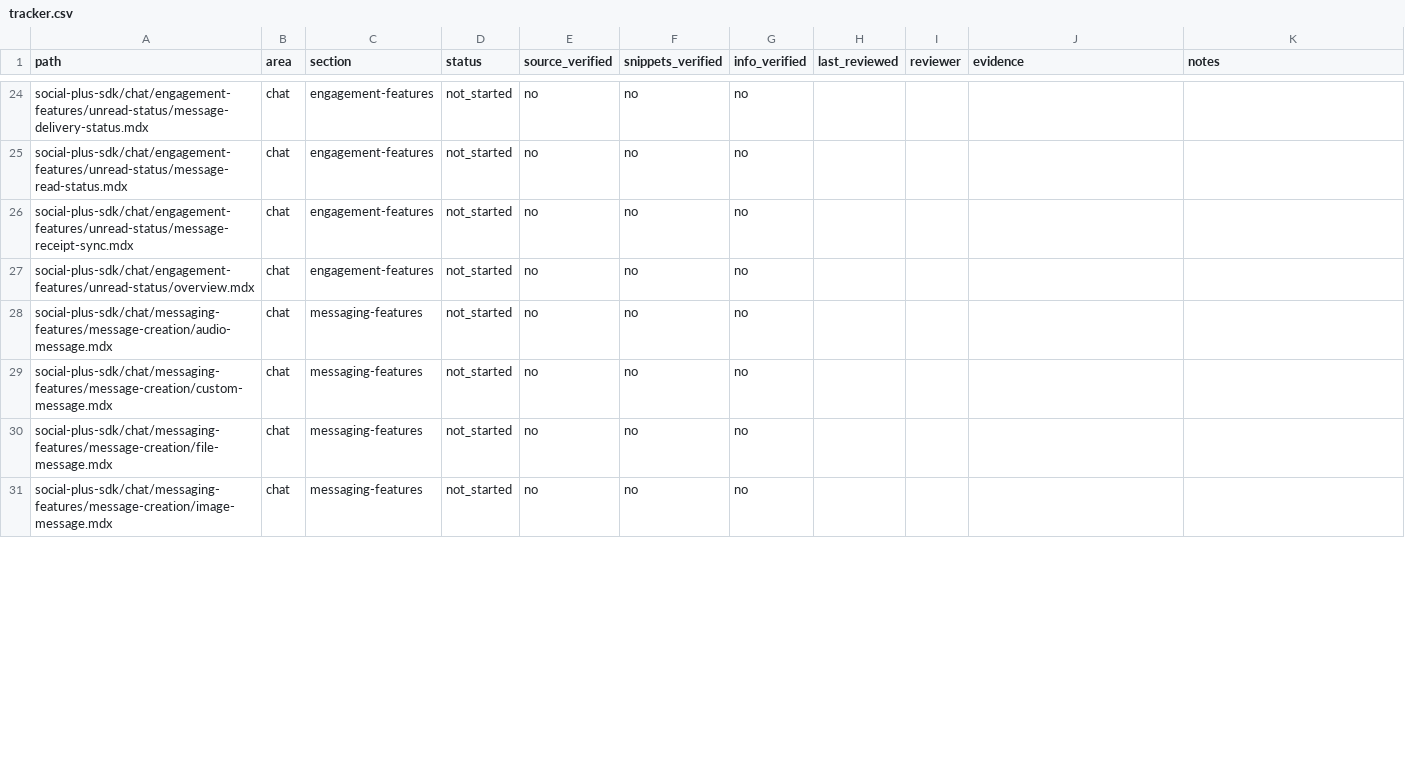
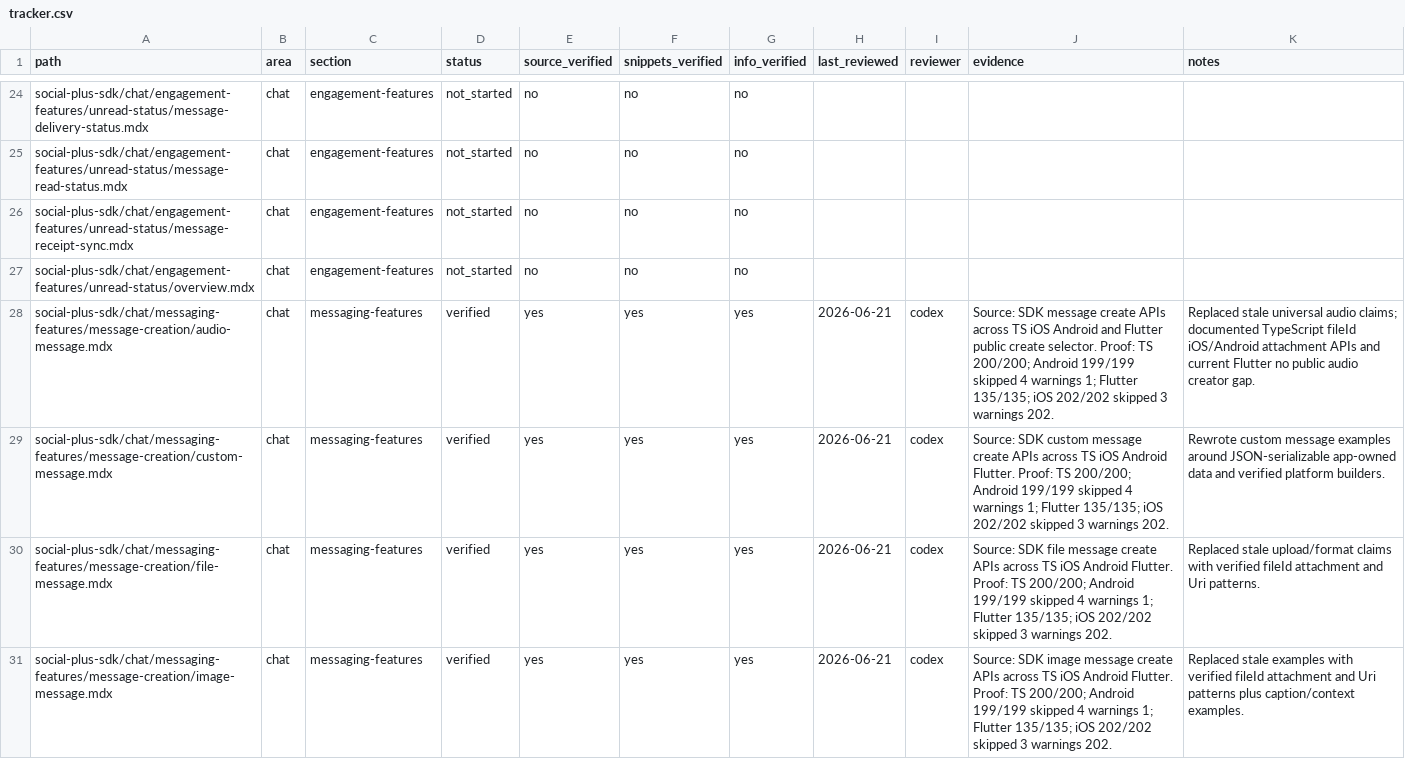
Before and after one commit to AmityCo/social-plus-docs, a CSV file: .docs-ops/sdk-audit/tracker.csv, drawn as a sheet; only a part is shown, gaps mark what is left out; the diff covers the shown part only.

Commit message:
docs: audit chat message creation SDK pages

```diff
--- a/.docs-ops/sdk-audit/tracker.csv
+++ b/.docs-ops/sdk-audit/tracker.csv
@@ -27,5 +27,5 @@ social-plus-sdk/chat/engagement-features/unread-status/message-receipt-sync.mdx,
 social-plus-sdk/chat/engagement-features/unread-status/overview.mdx,chat,engagement-features,not_started,no,no,no,,,,
-social-plus-sdk/chat/messaging-features/message-creation/audio-message.mdx,chat,messaging-features,not_started,no,no,no,,,,
-social-plus-sdk/chat/messaging-features/message-creation/custom-message.mdx,chat,messaging-features,not_started,no,no,no,,,,
-social-plus-sdk/chat/messaging-features/message-creation/file-message.mdx,chat,messaging-features,not_started,no,no,no,,,,
-social-plus-sdk/chat/messaging-features/message-creation/image-message.mdx,chat,messaging-features,not_started,no,no,no,,,,
+social-plus-sdk/chat/messaging-features/message-creation/audio-message.mdx,chat,messaging-features,verified,yes,yes,yes,2026-06-21,codex,"Source: SDK message create APIs across TS iOS Android and Flutter public create selector. Proof: TS 200/200; Android 199/199 skipped 4 warnings 1; Flutter 135/135; iOS 202/202 skipped 3 warnings 202.","Replaced stale universal audio claims; documented TypeScript fileId iOS/Android attachment APIs and current Flutter no public audio creator gap."
+social-plus-sdk/chat/messaging-features/message-creation/custom-message.mdx,chat,messaging-features,verified,yes,yes,yes,2026-06-21,codex,"Source: SDK custom message create APIs across TS iOS Android Flutter. Proof: TS 200/200; Android 199/199 skipped 4 warnings 1; Flutter 135/135; iOS 202/202 skipped 3 warnings 202.","Rewrote custom message examples around JSON-serializable app-owned data and verified platform builders."
+social-plus-sdk/chat/messaging-features/message-creation/file-message.mdx,chat,messaging-features,verified,yes,yes,yes,2026-06-21,codex,"Source: SDK file message create APIs across TS iOS Android Flutter. Proof: TS 200/200; Android 199/199 skipped 4 warnings 1; Flutter 135/135; iOS 202/202 skipped 3 warnings 202.","Replaced stale upload/format claims with verified fileId attachment and Uri patterns."
+social-plus-sdk/chat/messaging-features/message-creation/image-message.mdx,chat,messaging-features,verified,yes,yes,yes,2026-06-21,codex,"Source: SDK image message create APIs across TS iOS Android Flutter. Proof: TS 200/200; Android 199/199 skipped 4 warnings 1; Flutter 135/135; iOS 202/202 skipped 3 warnings 202.","Replaced stale examples with verified fileId attachment and Uri patterns plus caption/context examples."
```
Also changed, not shown: 40 edited cells elsewhere in this file, 23 other files.
